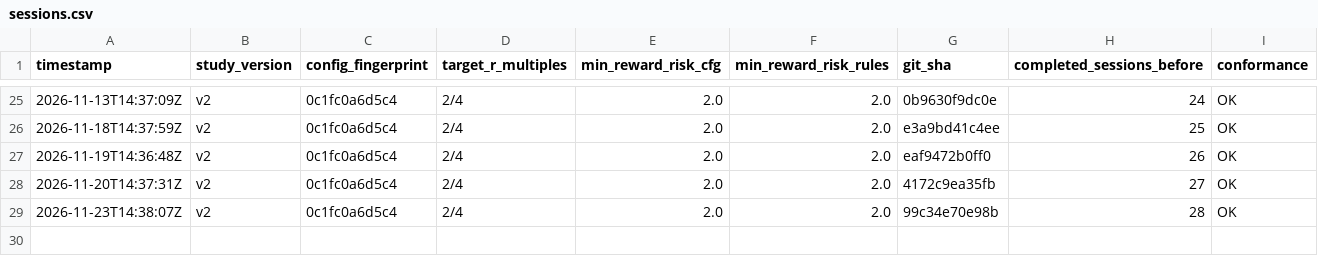
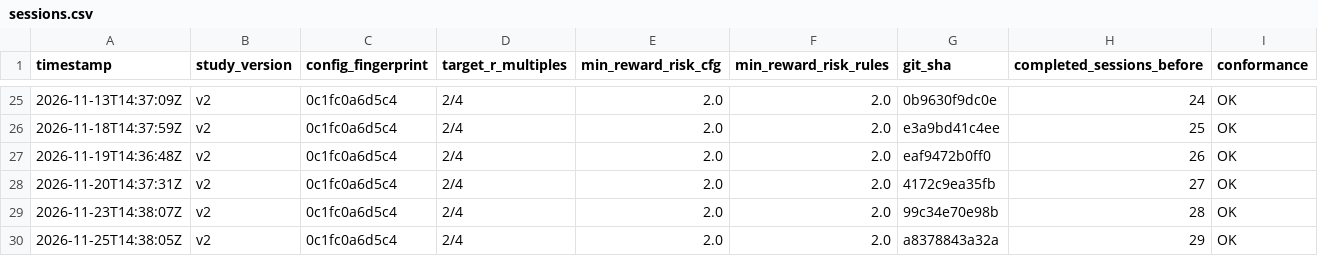
Before and after one commit to MaverickThompson/stock-agent, a CSV file: study/sessions.csv, drawn as a sheet; only a part is shown, gaps mark what is left out.

```diff
--- a/study/sessions.csv
+++ b/study/sessions.csv
@@ -29 +29,2 @@ timestamp,study_version,config_fingerprint,target_r_multiples,min_reward_risk_cf
 2026-11-23T14:38:07Z,v2,0c1fc0a6d5c4,2/4,2.0,2.0,99c34e70e98b,28,OK
+2026-11-25T14:38:05Z,v2,0c1fc0a6d5c4,2/4,2.0,2.0,a8378843a32a,29,OK
```
Also changed, not shown: study/signals.csv, study/trades.csv, 3 other files.
